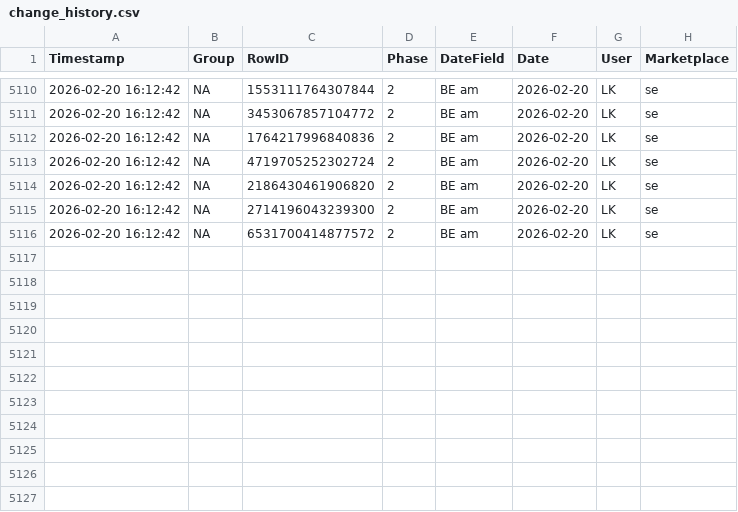
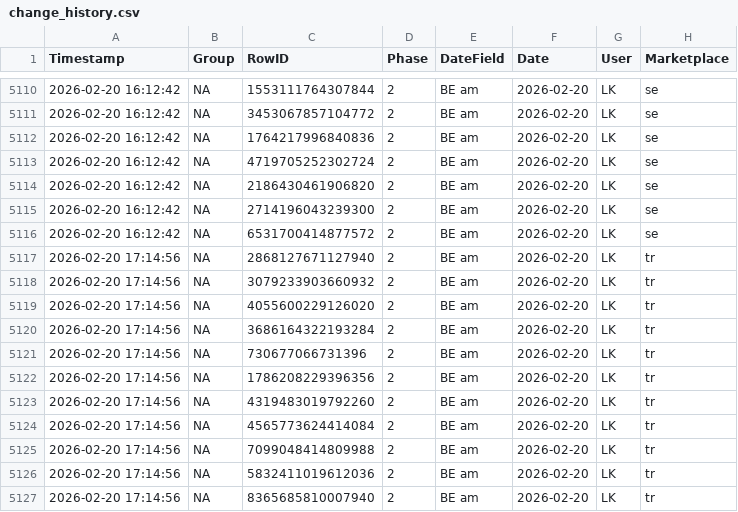
Before and after one commit to fmossig/smartsheet-tracker, a CSV file: tracking_data/change_history.csv, drawn as a sheet; only a part is shown, gaps mark what is left out; the diff names each change by its address in the sheet, - before the commit and + after, or states it on an @@ line.

```diff
--- a/tracking_data/change_history.csv
+++ b/tracking_data/change_history.csv
+row 5117: 2026-02-20 17:14:56 | NA | 2868127671127940 | 2 | BE am | 2026-02-20 | LK | tr
+row 5118: 2026-02-20 17:14:56 | NA | 3079233903660932 | 2 | BE am | 2026-02-20 | LK | tr
+row 5119: 2026-02-20 17:14:56 | NA | 4055600229126020 | 2 | BE am | 2026-02-20 | LK | tr
+row 5120: 2026-02-20 17:14:56 | NA | 3686164322193284 | 2 | BE am | 2026-02-20 | LK | tr
+row 5121: 2026-02-20 17:14:56 | NA | 730677066731396 | 2 | BE am | 2026-02-20 | LK | tr
+row 5122: 2026-02-20 17:14:56 | NA | 1786208229396356 | 2 | BE am | 2026-02-20 | LK | tr
+row 5123: 2026-02-20 17:14:56 | NA | 4319483019792260 | 2 | BE am | 2026-02-20 | LK | tr
+row 5124: 2026-02-20 17:14:56 | NA | 4565773624414084 | 2 | BE am | 2026-02-20 | LK | tr
+row 5125: 2026-02-20 17:14:56 | NA | 7099048414809988 | 2 | BE am | 2026-02-20 | LK | tr
+row 5126: 2026-02-20 17:14:56 | NA | 5832411019612036 | 2 | BE am | 2026-02-20 | LK | tr
+row 5127: 2026-02-20 17:14:56 | NA | 8365685810007940 | 2 | BE am | 2026-02-20 | LK | tr
```
Also changed, not shown: 1 other file.
